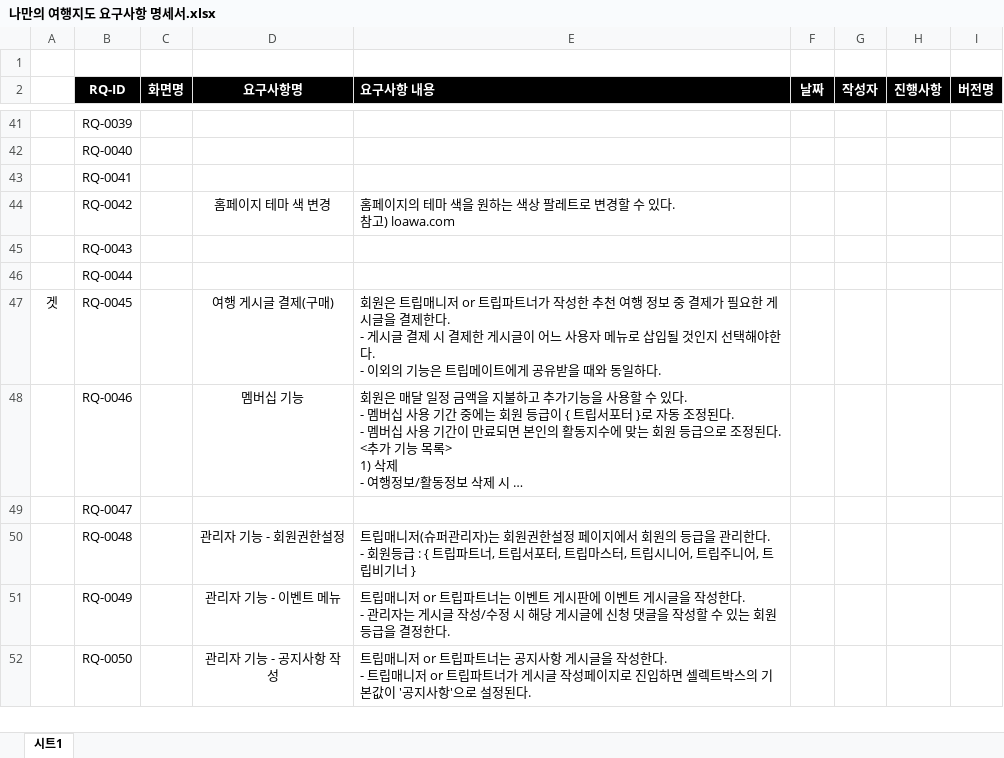
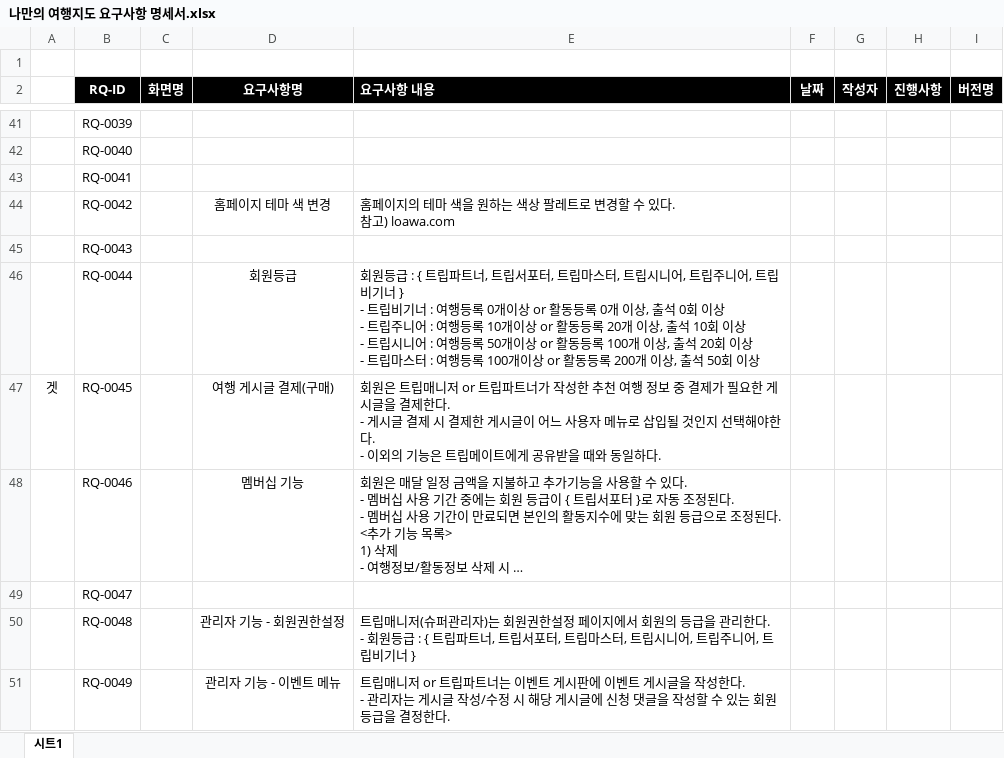
Before and after one commit to goodaybefore/java_gny, an Excel workbook: my_spot/요구사항명세서/나만의 여행지도 요구사항 명세서.xlsx, sheet 시트1, drawn as a sheet; only a part is shown, gaps mark what is left out; the shorter side is filled out with more unchanged rows; long unchanged cells end in …; values as stored, in another font and other column widths than the file's, no borders; ↵ is a line break in a cell; the diff names each change by its address in the sheet, - before the commit and + after, or states it on an @@ line.

Commit message:
Update 나만의 여행지도 요구사항 명세서.xlsx

```diff
--- a/my_spot/요구사항명세서/나만의 여행지도 요구사항 명세서.xlsx (sheet 시트1)
+++ b/my_spot/요구사항명세서/나만의 여행지도 요구사항 명세서.xlsx (sheet 시트1)
-D46 (요구사항명): (empty)
+D46 (요구사항명): 회원등급
-E46 (요구사항 내용): (empty)
+E46 (요구사항 내용): 회원등급 : { 트립파트너, 트립서포터, 트립마스터, 트립시니어, 트립주니어, 트립비기너 } ↵ - 트립비기너 : 여행등록 0개이상 or 활동등록 0개 이상, 출석 0회 이상 ↵ - 트립주니어 : 여행등록 10개이상 or 활동등록 20개 이상, 출석 10회 이상 ↵ - 트립시니어 : 여행등록 50개이상 or 활동등록 100개 이상, 출석 20회 이상 ↵ - 트립마스터 : 여행등록 100개이상 or 활동등록 200개 이상, 출석 50회 이상
```
